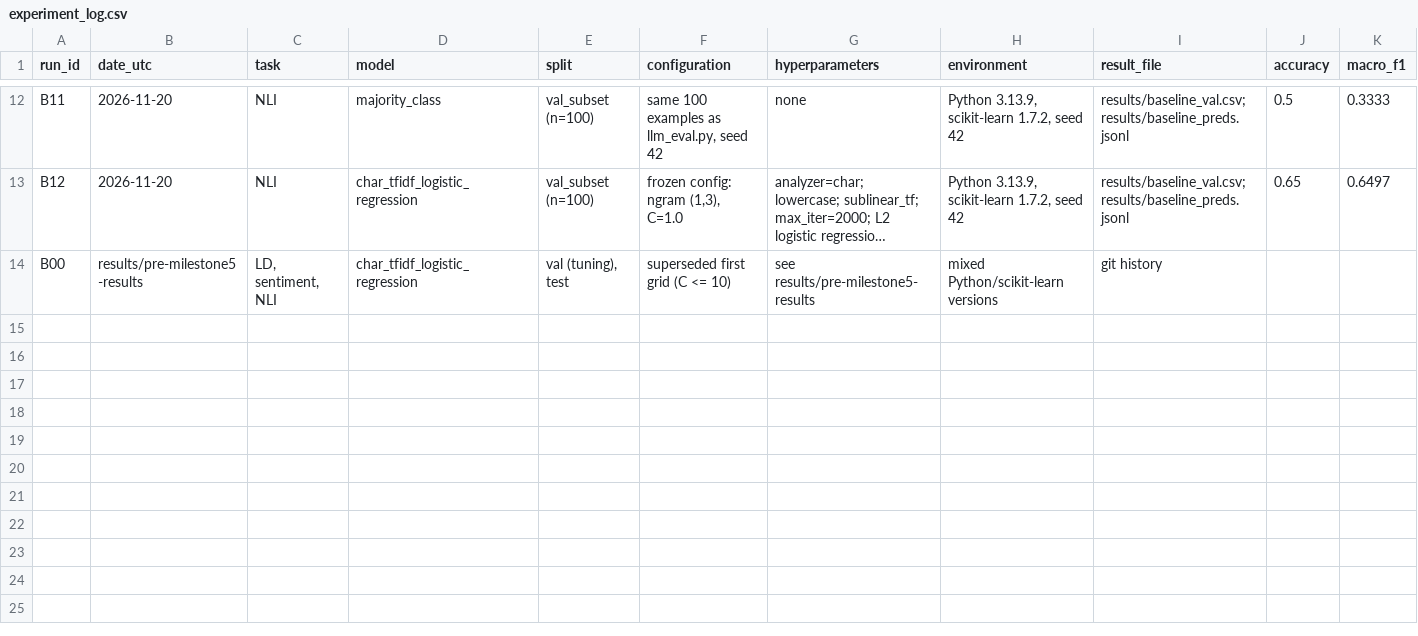
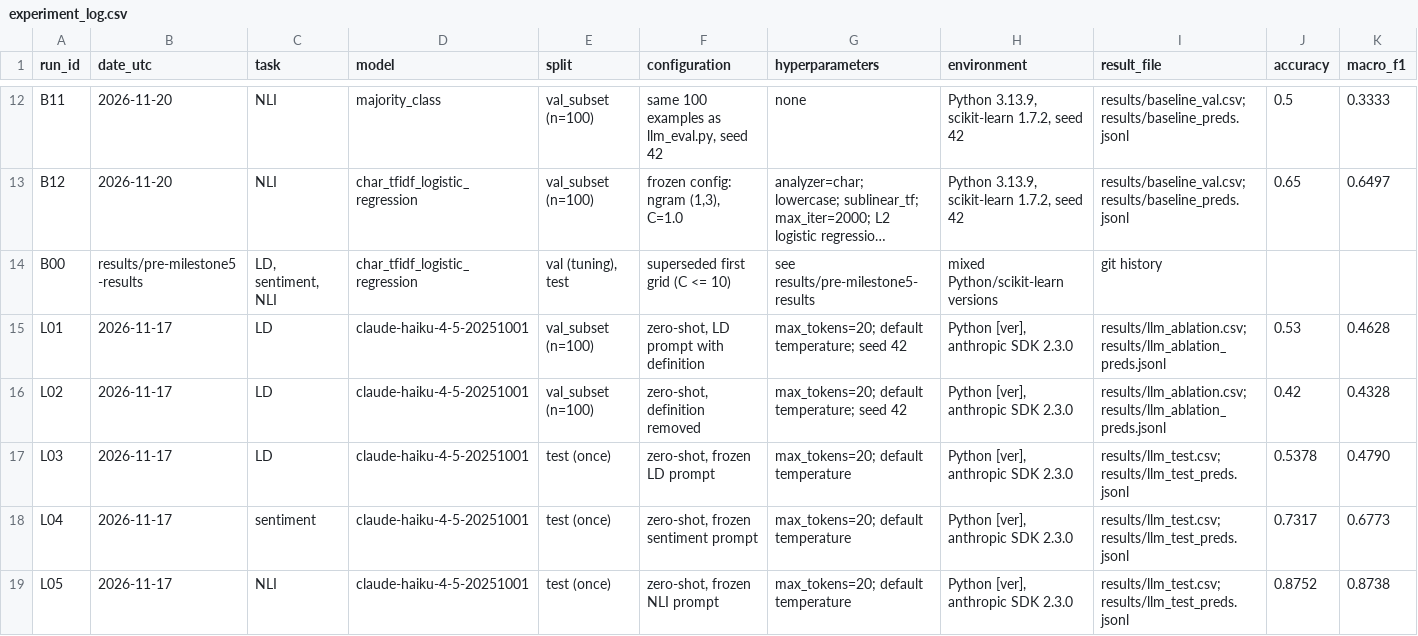
Before and after one commit to babytara/csci3052u-cantonlu, a CSV file: results/experiment_log.csv, drawn as a sheet; only a part is shown, gaps mark what is left out; long unchanged cells end in …; rows hold the shown columns only; the diff names each change by its address in the sheet, - before the commit and + after, or states it on an @@ line.

Commit message:
Added new LLM test results to experiment log for LD, sentiment, and NLI tasks

```diff
--- a/results/experiment_log.csv
+++ b/results/experiment_log.csv
+row 15: L01 | 2026-11-17 | LD | claude-haiku-4-5-20251001 | val_subset (n=100) | zero-shot, LD prompt with definition | max_tokens=20; default temperature; seed 42 | Python [ver], anthropic SDK 2.3.0 | results/llm_ablation.csv; results/llm_ablation_preds.jsonl | 0.53 | 0.4628
+row 16: L02 | 2026-11-17 | LD | claude-haiku-4-5-20251001 | val_subset (n=100) | zero-shot, definition removed | max_tokens=20; default temperature; seed 42 | Python [ver], anthropic SDK 2.3.0 | results/llm_ablation.csv; results/llm_ablation_preds.jsonl | 0.42 | 0.4328
+row 17: L03 | 2026-11-17 | LD | claude-haiku-4-5-20251001 | test (once) | zero-shot, frozen LD prompt | max_tokens=20; default temperature | Python [ver], anthropic SDK 2.3.0 | results/llm_test.csv; results/llm_test_preds.jsonl | 0.5378 | 0.4790
+row 18: L04 | 2026-11-17 | sentiment | claude-haiku-4-5-20251001 | test (once) | zero-shot, frozen sentiment prompt | max_tokens=20; default temperature | Python [ver], anthropic SDK 2.3.0 | results/llm_test.csv; results/llm_test_preds.jsonl | 0.7317 | 0.6773
+row 19: L05 | 2026-11-17 | NLI | claude-haiku-4-5-20251001 | test (once) | zero-shot, frozen NLI prompt | max_tokens=20; default temperature | Python [ver], anthropic SDK 2.3.0 | results/llm_test.csv; results/llm_test_preds.jsonl | 0.8752 | 0.8738
```
